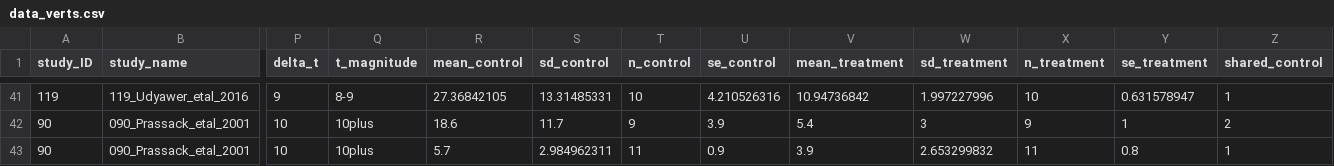
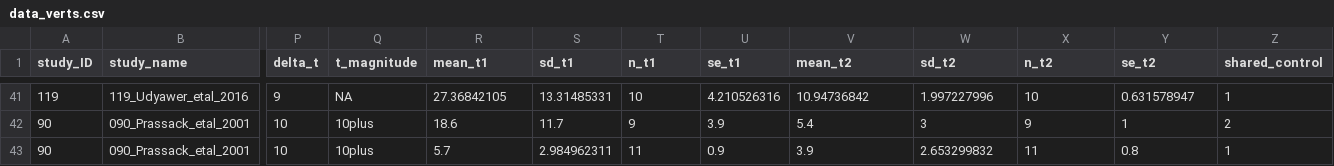
Before and after one commit to essierodgers/diving-meta-analysis, a CSV file: data/data_verts.csv, drawn as a sheet; only a part is shown, gaps mark what is left out; the diff covers the shown part only; the diff names each change by its address in the sheet, - before the commit and + after, or states it on an @@ line.

Commit message:
Fixed effect size calculations in contrast based code. Renamed control to t1 and treatment to t2.

```diff
--- a/data/data_verts.csv
+++ b/data/data_verts.csv
-R1: mean_control
+R1: mean_t1
-S1: sd_control
+S1: sd_t1
-T1: n_control
+T1: n_t1
-U1: se_control
+U1: se_t1
-V1: mean_treatment
+V1: mean_t2
-W1: sd_treatment
+W1: sd_t2
-X1: n_treatment
+X1: n_t2
-Y1: se_treatment
+Y1: se_t2
-Q41 (t_magnitude): 8-9
+Q41 (t_magnitude): NA
```
Also changed, not shown: 27 edited cells elsewhere in this file, data/lab_dive_durations_contrast.csv, output_matrices/sc_matrix_rom.csv, 1 other file.
